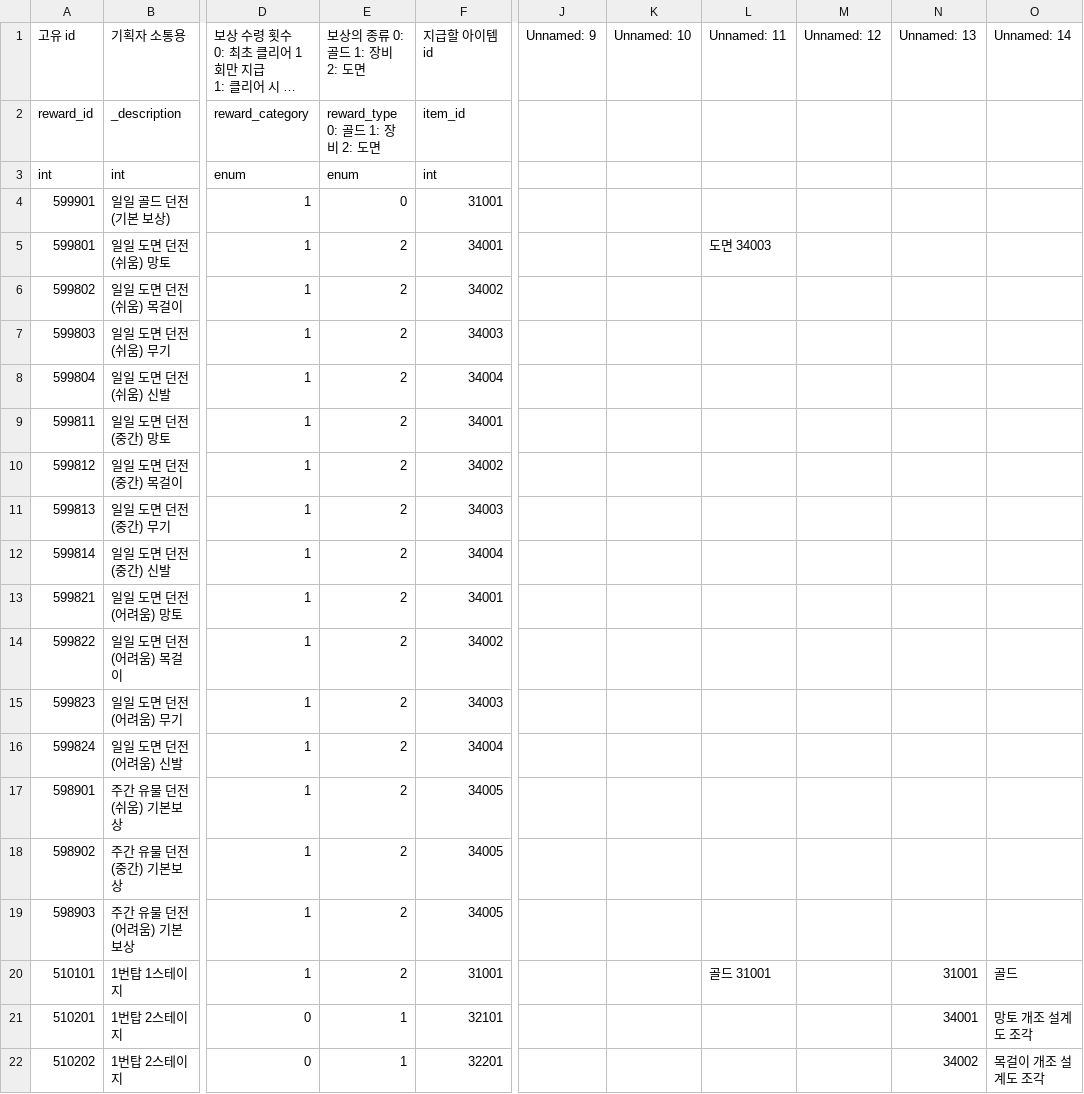
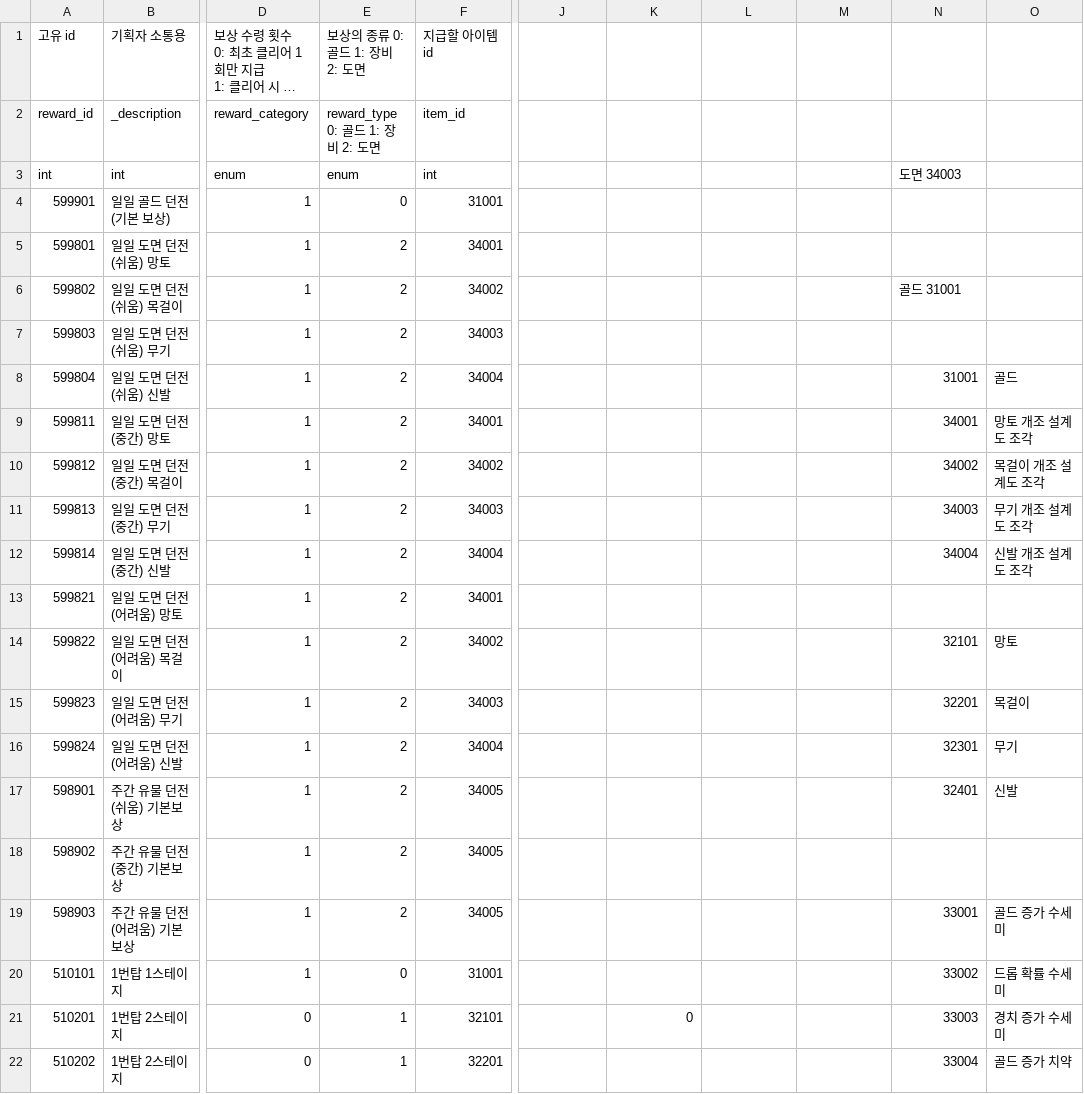
Before and after one commit to tailsClean/TailsCleaner, a CSV file: Assets/00.Resources/Resources/Data/CSV/stage/reward_table.csv, drawn as a sheet; only a part is shown, gaps mark what is left out; long unchanged cells end in …; the diff covers the shown part only; the diff names each change by its address in the sheet, - before the commit and + after, or states it on an @@ line.

Commit message:
[feat] Add RewardSystem
보상 시스템 추가 완료

```diff
--- a/Assets/00.Resources/Resources/Data/CSV/stage/reward_table.csv
+++ b/Assets/00.Resources/Resources/Data/CSV/stage/reward_table.csv
-J1: Unnamed: 9
+J1: (empty)
-K1: Unnamed: 10
+K1: (empty)
-L1: Unnamed: 11
+L1: (empty)
-M1: Unnamed: 12
+M1: (empty)
-N1: Unnamed: 13
+N1: (empty)
-O1: Unnamed: 14
+O1: (empty)
-N3: (empty)
+N3: 도면 34003
-L5: 도면 34003
+L5: (empty)
-N6: (empty)
+N6: 골드 31001
-N8: (empty)
+N8: 31001
-O8: (empty)
+O8: 골드
-N9: (empty)
+N9: 34001
-O9: (empty)
+O9: 망토 개조 설계도 조각
-N10: (empty)
+N10: 34002
-O10: (empty)
+O10: 목걸이 개조 설계도 조각
-N11: (empty)
+N11: 34003
-O11: (empty)
+O11: 무기 개조 설계도 조각
-N12: (empty)
+N12: 34004
-O12: (empty)
+O12: 신발 개조 설계도 조각
-N14: (empty)
+N14: 32101
-O14: (empty)
+O14: 망토
-N15: (empty)
+N15: 32201
-O15: (empty)
+O15: 목걸이
-N16: (empty)
+N16: 32301
-O16: (empty)
+O16: 무기
-N17: (empty)
+N17: 32401
-O17: (empty)
+O17: 신발
-N19: (empty)
+N19: 33001
-O19: (empty)
+O19: 골드 증가 수세미
-E20 (보상의 종류 0: 골드 1: 장비 2: 도면): 2
+E20 (보상의 종류 0: 골드 1: 장비 2: 도면): 0
-L20: 골드 31001
+L20: (empty)
-N20: 31001
+N20: 33002
-O20: 골드
+O20: 드롭 확률 수세미
-K21: (empty)
+K21: 0
-N21: 34001
+N21: 33003
-O21: 망토 개조 설계도 조각
+O21: 경치 증가 수세미
-N22: 34002
+N22: 33004
-O22: 목걸이 개조 설계도 조각
+O22: 골드 증가 치약
```
Also changed, not shown: 51 edited cells elsewhere in this file, Assets/00.Resources/Resources/Data/CSV/Item/item_manage_table.csv, 17 other files.
